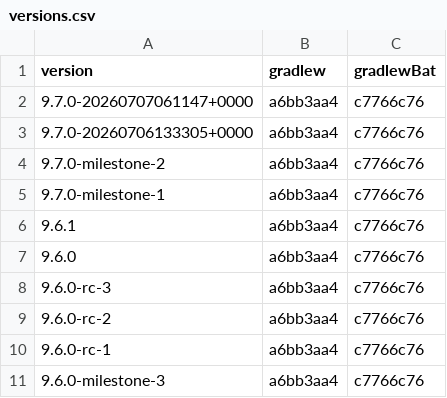
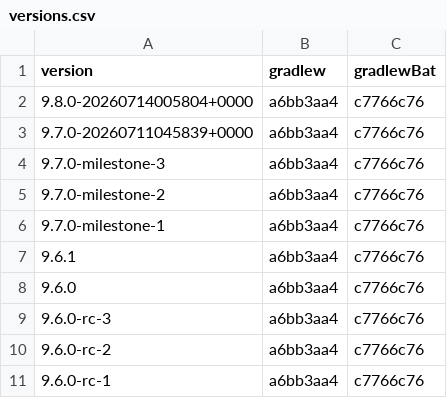
Before and after one commit to openrewrite/rewrite, a CSV file: rewrite-gradle/src/main/resources/META-INF/rewrite/gradle-wrapper/versions.csv, drawn as a sheet; only a part is shown; the shorter side is filled out with more unchanged rows.

```diff
--- a/rewrite-gradle/src/main/resources/META-INF/rewrite/gradle-wrapper/versions.csv
+++ b/rewrite-gradle/src/main/resources/META-INF/rewrite/gradle-wrapper/versions.csv
@@ -1,4 +1,5 @@
 version,gradlew,gradlewBat
-9.7.0-20260707061147+0000,a6bb3aa4,c7766c76
-9.7.0-20260706133305+0000,a6bb3aa4,c7766c76
+9.8.0-20260714005804+0000,a6bb3aa4,c7766c76
+9.7.0-20260711045839+0000,a6bb3aa4,c7766c76
+9.7.0-milestone-3,a6bb3aa4,c7766c76
 9.7.0-milestone-2,a6bb3aa4,c7766c76
```
